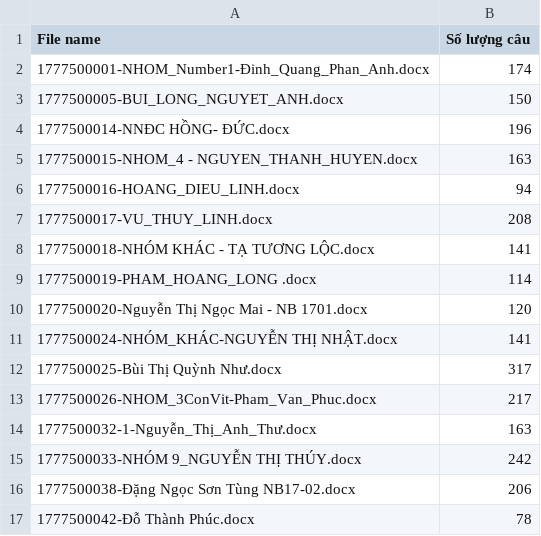
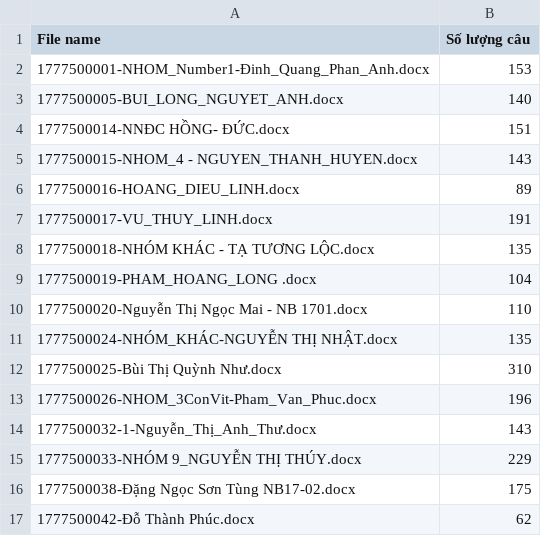
Before and after one commit to danhhieu204ns/data_generation, a CSV file: analize/quantity_sent/Japanese.csv, drawn as a sheet.

```diff
--- a/analize/quantity_sent/Japanese.csv
+++ b/analize/quantity_sent/Japanese.csv
@@ -1,17 +1,17 @@
 File name,Số lượng câu
-1777500001-NHOM_Number1-Đinh_Quang_Phan_Anh.docx,174
-1777500005-BUI_LONG_NGUYET_ANH.docx,150
-1777500014-NNĐC HỒNG- ĐỨC.docx,196
-1777500015-NHOM_4 - NGUYEN_THANH_HUYEN.docx,163
-1777500016-HOANG_DIEU_LINH.docx,94
-1777500017-VU_THUY_LINH.docx,208
-1777500018-NHÓM KHÁC - TẠ TƯƠNG LỘC.docx,141
-1777500019-PHAM_HOANG_LONG .docx,114
-1777500020-Nguyễn Thị Ngọc Mai - NB 1701.docx,120
-1777500024-NHÓM_KHÁC-NGUYỄN THỊ NHẬT.docx,141
-1777500025-Bùi Thị Quỳnh Như.docx,317
-1777500026-NHOM_3ConVit-Pham_Van_Phuc.docx,217
-1777500032-1-Nguyễn_Thị_Anh_Thư.docx,163
-1777500033-NHÓM 9_NGUYỄN THỊ THÚY.docx,242
-1777500038-Đặng Ngọc Sơn Tùng NB17-02.docx,206
-1777500042-Đỗ Thành Phúc.docx,78
+1777500001-NHOM_Number1-Đinh_Quang_Phan_Anh.docx,153
+1777500005-BUI_LONG_NGUYET_ANH.docx,140
+1777500014-NNĐC HỒNG- ĐỨC.docx,151
+1777500015-NHOM_4 - NGUYEN_THANH_HUYEN.docx,143
+1777500016-HOANG_DIEU_LINH.docx,89
+1777500017-VU_THUY_LINH.docx,191
+1777500018-NHÓM KHÁC - TẠ TƯƠNG LỘC.docx,135
+1777500019-PHAM_HOANG_LONG .docx,104
+1777500020-Nguyễn Thị Ngọc Mai - NB 1701.docx,110
+1777500024-NHÓM_KHÁC-NGUYỄN THỊ NHẬT.docx,135
+1777500025-Bùi Thị Quỳnh Như.docx,310
+1777500026-NHOM_3ConVit-Pham_Van_Phuc.docx,196
+1777500032-1-Nguyễn_Thị_Anh_Thư.docx,143
+1777500033-NHÓM 9_NGUYỄN THỊ THÚY.docx,229
+1777500038-Đặng Ngọc Sơn Tùng NB17-02.docx,175
+1777500042-Đỗ Thành Phúc.docx,62
```
Also changed, not shown: analize/quantity_sent/IT.csv, analize/quantity_sent/Luật.csv, 1 other file.
